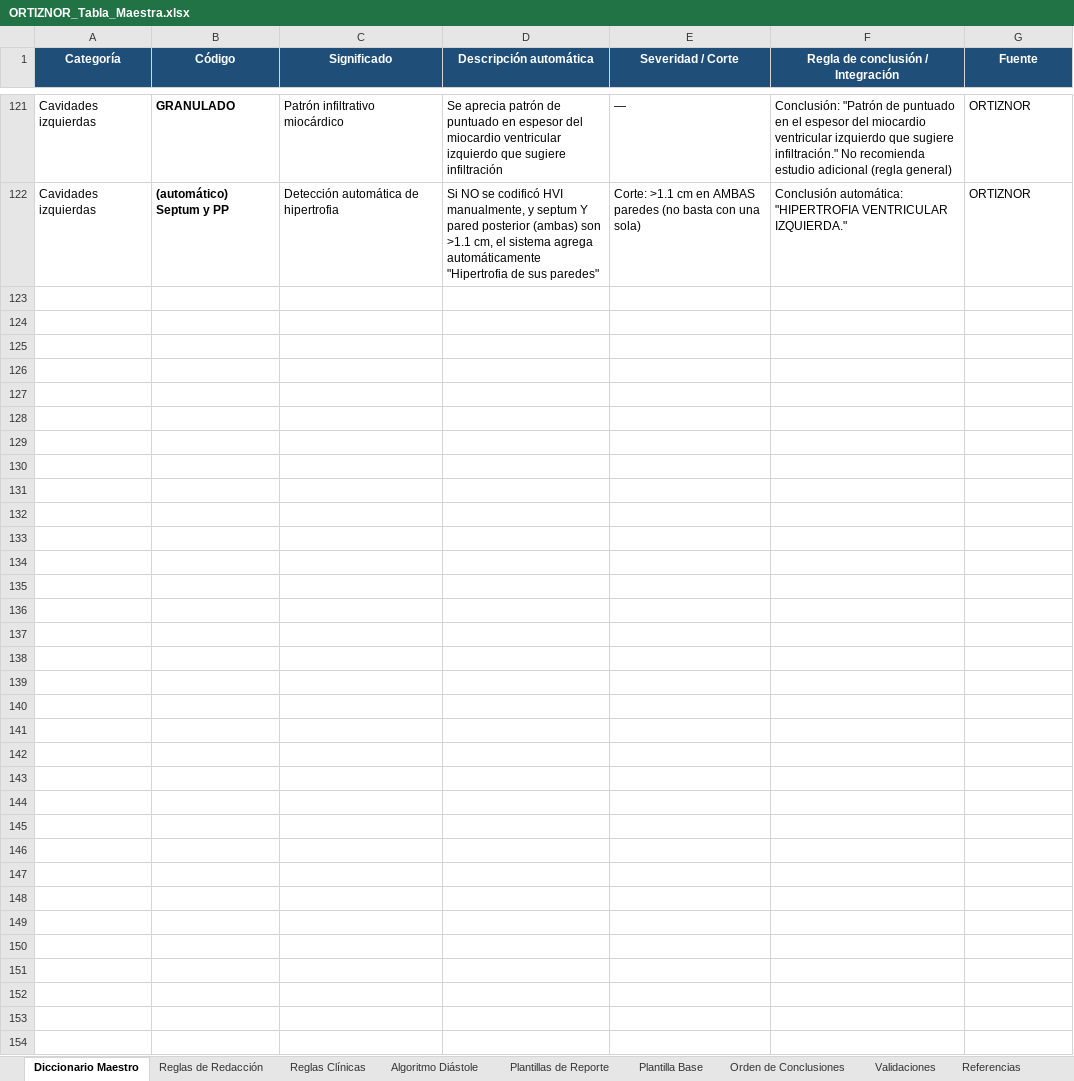
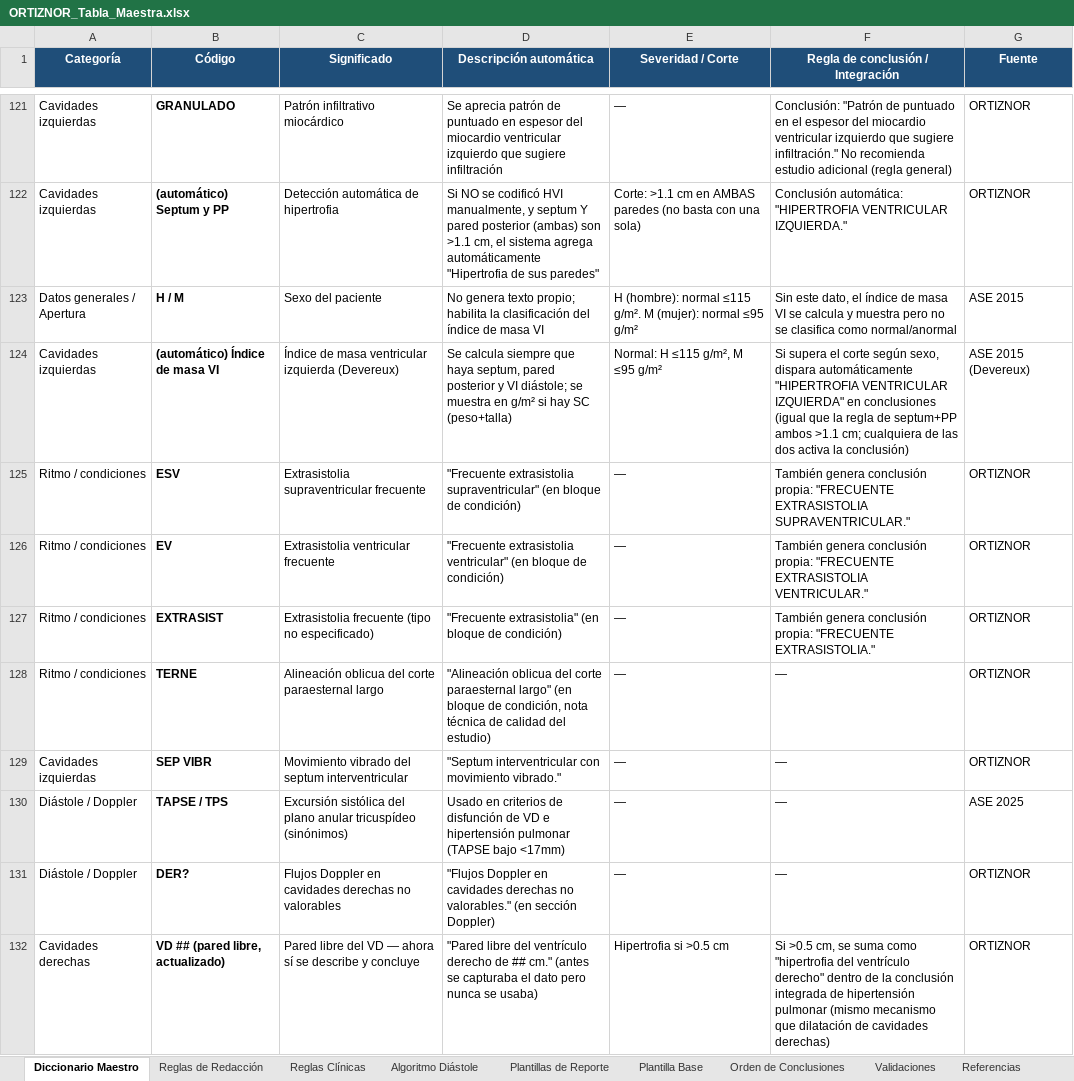
Before and after one commit to carlosalbertocardium/OrtizNor, an Excel workbook: ORTIZNOR_Tabla_Maestra.xlsx, sheet Diccionario Maestro, drawn as a sheet; only a part is shown, gaps mark what is left out; values as stored, in another font and other column widths than the file's, no borders; the diff covers the shown part only; the diff names each change by its address in the sheet, - before the commit and + after, or states it on an @@ line.

```diff
--- a/ORTIZNOR_Tabla_Maestra.xlsx (sheet Diccionario Maestro)
+++ b/ORTIZNOR_Tabla_Maestra.xlsx (sheet Diccionario Maestro)
+row 123: Datos generales / Apertura | H / M | Sexo del paciente | No genera texto propio; habilita la clasificación del índice de masa VI | H (hombre): normal ≤115 g/m². M (mujer): normal ≤95 g/m² | Sin este dato, el índice de masa VI se calcula y muestra pero no se clasifica como normal/anormal | ASE 2015
+row 124: Cavidades izquierdas | (automático) Índice de masa VI | Índice de masa ventricular izquierda (Devereux) | Se calcula siempre que haya septum, pared posterior y VI diástole; se muestra en g/m² si hay SC (peso+talla) | Normal: H ≤115 g/m², M ≤95 g/m² | Si supera el corte según sexo, dispara automáticamente "HIPERTROFIA VENTRICULAR IZQUIERDA" en conclusiones (igual que la regla de septum+PP ambos >1.1 cm; cualquiera de las dos activa la conclusión) | ASE 2015 (Devereux)
+row 125: Ritmo / condiciones | ESV | Extrasistolia supraventricular frecuente | "Frecuente extrasistolia supraventricular" (en bloque de condición) | — | También genera conclusión propia: "FRECUENTE EXTRASISTOLIA SUPRAVENTRICULAR." | ORTIZNOR
+row 126: Ritmo / condiciones | EV | Extrasistolia ventricular frecuente | "Frecuente extrasistolia ventricular" (en bloque de condición) | — | También genera conclusión propia: "FRECUENTE EXTRASISTOLIA VENTRICULAR." | ORTIZNOR
+row 127: Ritmo / condiciones | EXTRASIST | Extrasistolia frecuente (tipo no especificado) | "Frecuente extrasistolia" (en bloque de condición) | — | También genera conclusión propia: "FRECUENTE EXTRASISTOLIA." | ORTIZNOR
+row 128: Ritmo / condiciones | TERNE | Alineación oblicua del corte paraesternal largo | "Alineación oblicua del corte paraesternal largo" (en bloque de condición, nota técnica de calidad del estudio) | — | — | ORTIZNOR
+row 129: Cavidades izquierdas | SEP VIBR | Movimiento vibrado del septum interventricular | "Septum interventricular con movimiento vibrado." | — | — | ORTIZNOR
+row 130: Diástole / Doppler | TAPSE / TPS | Excursión sistólica del plano anular tricuspídeo (sinónimos) | Usado en criterios de disfunción de VD e hipertensión pulmonar (TAPSE bajo <17mm) | — | — | ASE 2025
+row 131: Diástole / Doppler | DER? | Flujos Doppler en cavidades derechas no valorables | "Flujos Doppler en cavidades derechas no valorables." (en sección Doppler) | — | — | ORTIZNOR
+row 132: Cavidades derechas | VD ## (pared libre, actualizado) | Pared libre del VD — ahora sí se describe y concluye | "Pared libre del ventrículo derecho de ## cm." (antes se capturaba el dato pero nunca se usaba) | Hipertrofia si >0.5 cm | Si >0.5 cm, se suma como "hipertrofia del ventrículo derecho" dentro de la conclusión integrada de hipertensión pulmonar (mismo mecanismo que dilatación de cavidades derechas) | ORTIZNOR
```
Also changed, not shown: 63 added rows elsewhere in this sheet, sheet Reglas de Redacción, 4 other files.
